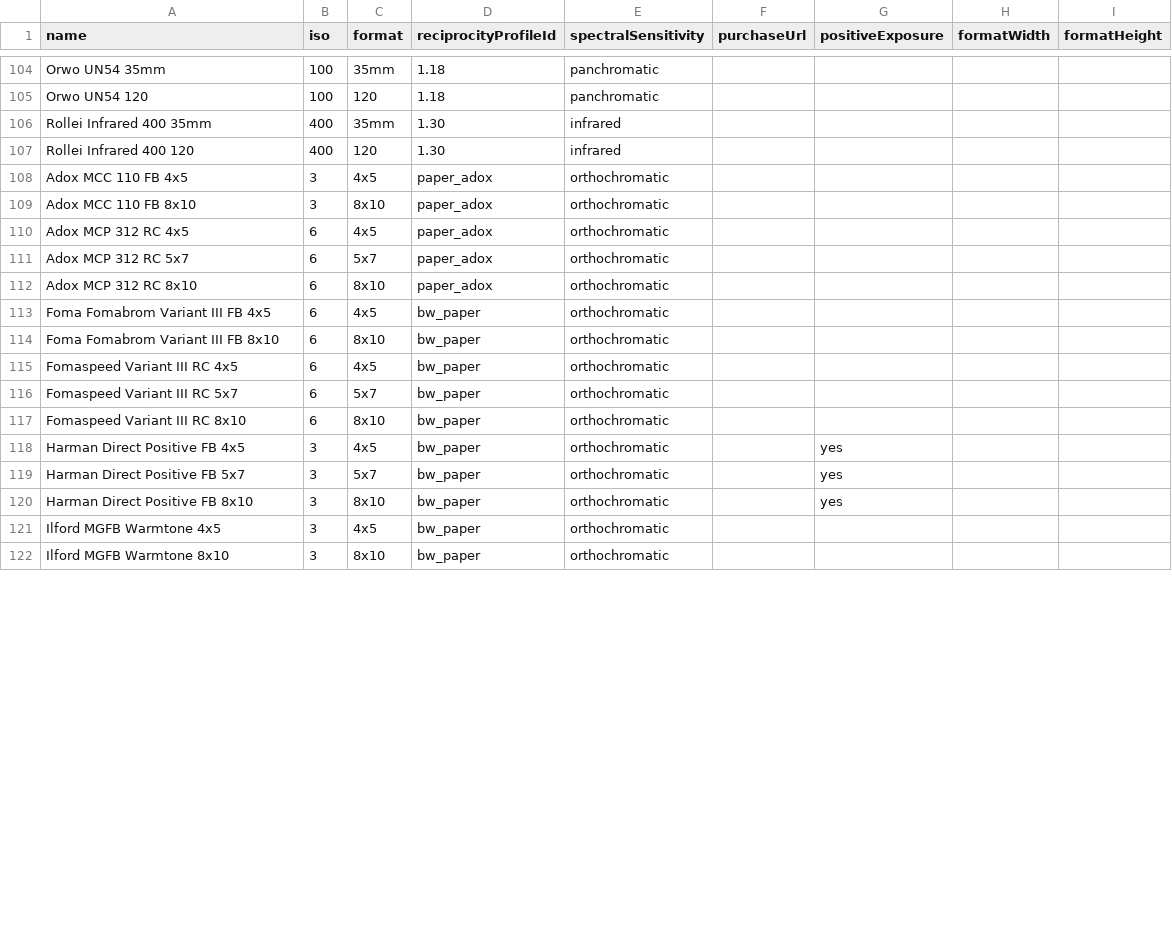
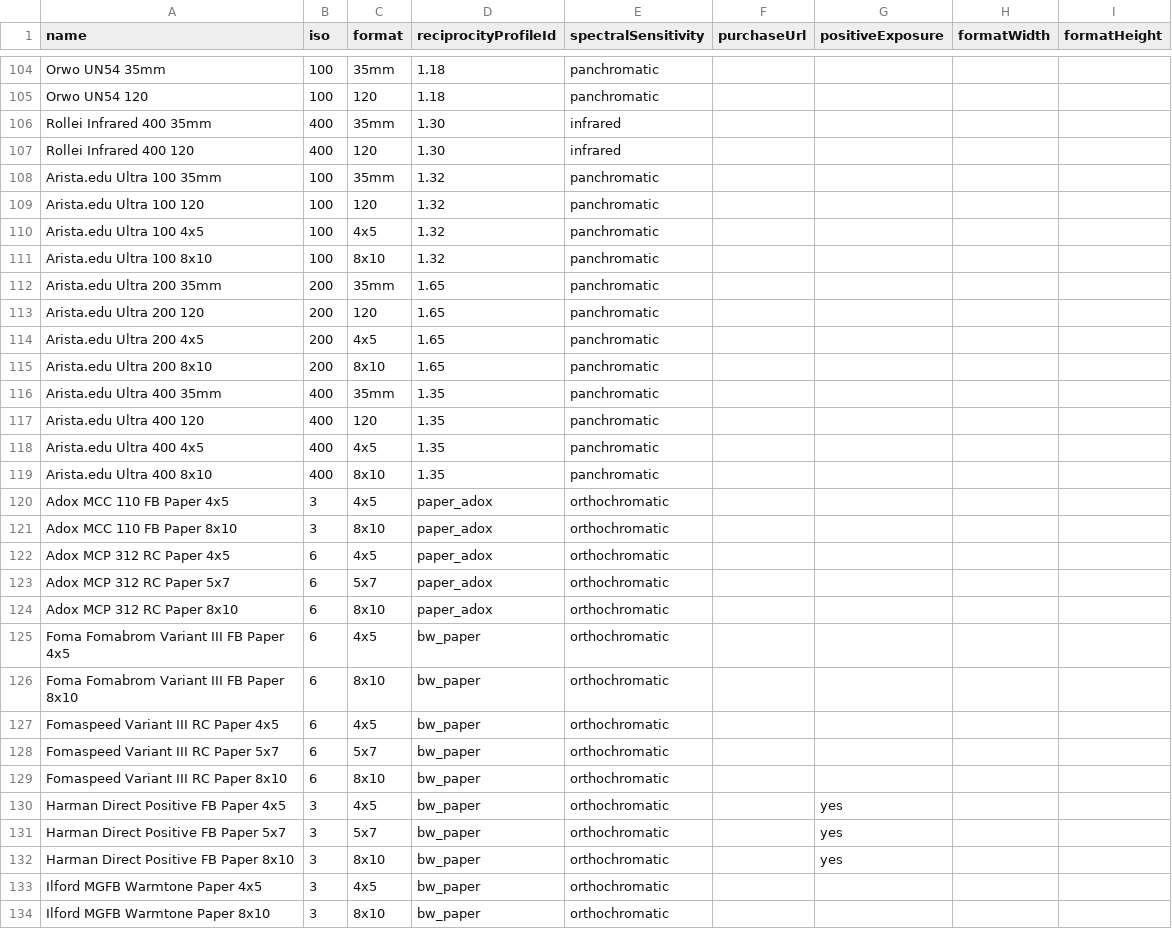
Before and after one commit to scthendersonphotography/ProfilmMeter, a CSV file: common_stocks.csv, drawn as a sheet; only a part is shown, gaps mark what is left out; the diff covers the shown part only.

Commit message:
Update common_stocks.csv

```diff
--- a/common_stocks.csv
+++ b/common_stocks.csv
@@ -107,16 +107,28 @@ Rollei Infrared 400 35mm,400,35mm,1.30,infrared,,,,
 Rollei Infrared 400 120,400,120,1.30,infrared,,,,
-Adox MCC 110 FB 4x5,3,4x5,paper_adox,orthochromatic,,,,
-Adox MCC 110 FB 8x10,3,8x10,paper_adox,orthochromatic,,,,
-Adox MCP 312 RC 4x5,6,4x5,paper_adox,orthochromatic,,,,
-Adox MCP 312 RC 5x7,6,5x7,paper_adox,orthochromatic,,,,
-Adox MCP 312 RC 8x10,6,8x10,paper_adox,orthochromatic,,,,
-Foma Fomabrom Variant III FB 4x5,6,4x5,bw_paper,orthochromatic,,,,
-Foma Fomabrom Variant III FB 8x10,6,8x10,bw_paper,orthochromatic,,,,
-Fomaspeed Variant III RC 4x5,6,4x5,bw_paper,orthochromatic,,,,
-Fomaspeed Variant III RC 5x7,6,5x7,bw_paper,orthochromatic,,,,
-Fomaspeed Variant III RC 8x10,6,8x10,bw_paper,orthochromatic,,,,
-Harman Direct Positive FB 4x5,3,4x5,bw_paper,orthochromatic,,yes,,
-Harman Direct Positive FB 5x7,3,5x7,bw_paper,orthochromatic,,yes,,
-Harman Direct Positive FB 8x10,3,8x10,bw_paper,orthochromatic,,yes,,
-Ilford MGFB Warmtone 4x5,3,4x5,bw_paper,orthochromatic,,,,
-Ilford MGFB Warmtone 8x10,3,8x10,bw_paper,orthochromatic,,,,
+Arista.edu Ultra 100 35mm,100,35mm,1.32,panchromatic,,,,
+Arista.edu Ultra 100 120,100,120,1.32,panchromatic,,,,
+Arista.edu Ultra 100 4x5,100,4x5,1.32,panchromatic,,,,
+Arista.edu Ultra 100 8x10,100,8x10,1.32,panchromatic,,,,
+Arista.edu Ultra 200 35mm,200,35mm,1.65,panchromatic,,,,
+Arista.edu Ultra 200 120,200,120,1.65,panchromatic,,,,
+Arista.edu Ultra 200 4x5,200,4x5,1.65,panchromatic,,,,
+Arista.edu Ultra 200 8x10,200,8x10,1.65,panchromatic,,,,
+Arista.edu Ultra 400 35mm,400,35mm,1.35,panchromatic,,,,
+Arista.edu Ultra 400 120,400,120,1.35,panchromatic,,,,
+Arista.edu Ultra 400 4x5,400,4x5,1.35,panchromatic,,,,
+Arista.edu Ultra 400 8x10,400,8x10,1.35,panchromatic,,,,
+Adox MCC 110 FB Paper 4x5,3,4x5,paper_adox,orthochromatic,,,,
+Adox MCC 110 FB Paper 8x10,3,8x10,paper_adox,orthochromatic,,,,
+Adox MCP 312 RC Paper 4x5,6,4x5,paper_adox,orthochromatic,,,,
+Adox MCP 312 RC Paper 5x7,6,5x7,paper_adox,orthochromatic,,,,
+Adox MCP 312 RC Paper 8x10,6,8x10,paper_adox,orthochromatic,,,,
+Foma Fomabrom Variant III FB Paper 4x5,6,4x5,bw_paper,orthochromatic,,,,
+Foma Fomabrom Variant III FB Paper 8x10,6,8x10,bw_paper,orthochromatic,,,,
+Fomaspeed Variant III RC Paper 4x5,6,4x5,bw_paper,orthochromatic,,,,
+Fomaspeed Variant III RC Paper 5x7,6,5x7,bw_paper,orthochromatic,,,,
+Fomaspeed Variant III RC Paper 8x10,6,8x10,bw_paper,orthochromatic,,,,
+Harman Direct Positive FB Paper 4x5,3,4x5,bw_paper,orthochromatic,,yes,,
+Harman Direct Positive FB Paper 5x7,3,5x7,bw_paper,orthochromatic,,yes,,
+Harman Direct Positive FB Paper 8x10,3,8x10,bw_paper,orthochromatic,,yes,,
+Ilford MGFB Warmtone Paper 4x5,3,4x5,bw_paper,orthochromatic,,,,
+Ilford MGFB Warmtone Paper 8x10,3,8x10,bw_paper,orthochromatic,,,,
```
Also changed, not shown: 10 edited cells elsewhere in this file.
